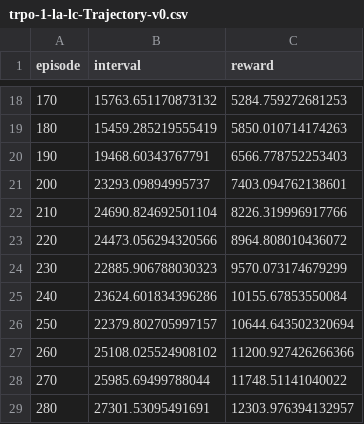
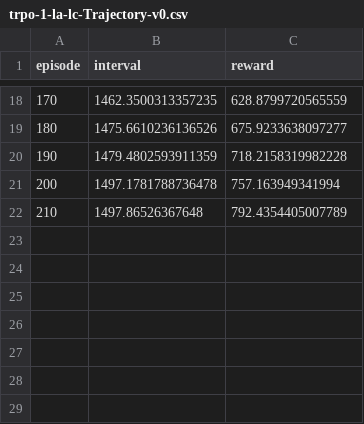
Before and after one commit to seanny1986/quadrotor, a CSV file: data/trpo-1-la-lc-Trajectory-v0.csv, drawn as a sheet; only a part is shown, gaps mark what is left out; the diff covers the shown part only.

Commit message:
bug fixes in trpo-h

```diff
--- a/data/trpo-1-la-lc-Trajectory-v0.csv
+++ b/data/trpo-1-la-lc-Trajectory-v0.csv
@@ -18,12 +18,5 @@ episode,interval,reward
-170,15763.651170873132,5284.759272681253
-180,15459.285219555419,5850.010714174263
-190,19468.60343767791,6566.778752253403
-200,23293.09894995737,7403.094762138601
-210,24690.824692501104,8226.319996917766
-220,24473.056294320566,8964.808010436072
-230,22885.906788030323,9570.073174679299
-240,23624.601834396286,10155.67853550084
-250,22379.802705997157,10644.643502320694
-260,25108.025524908102,11200.927426266366
-270,25985.69499788044,11748.51141040022
-280,27301.53095491691,12303.976394132957
+170,1462.3500313357235,628.8799720565559
+180,1475.6610236136526,675.9233638097277
+190,1479.4802593911359,718.2158319982228
+200,1497.1781788736478,757.163949341994
+210,1497.86526367648,792.4354405007789
```
Also changed, not shown: 32 edited cells elsewhere in this file, 14 other files.
